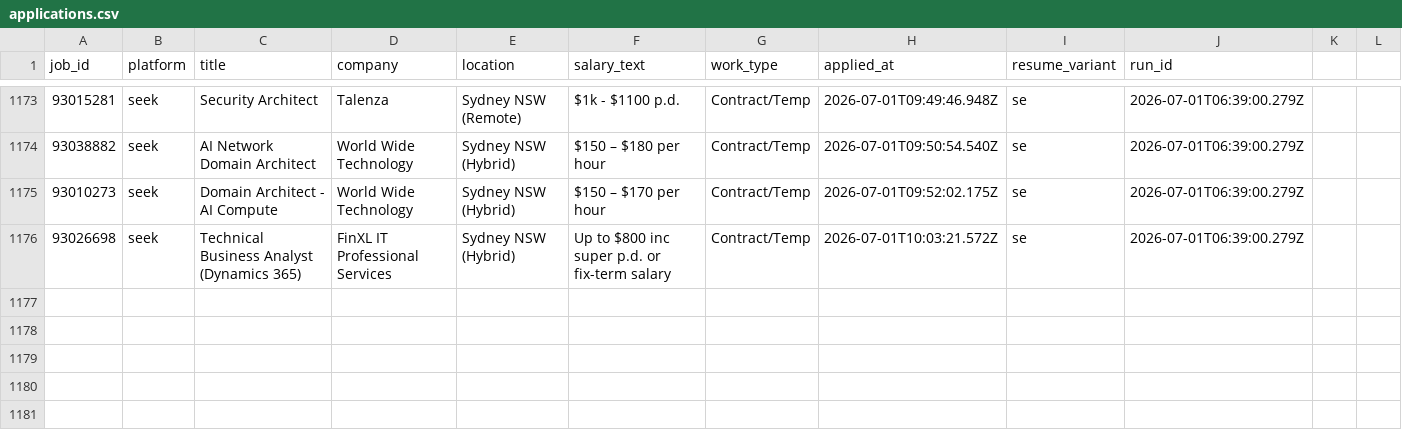
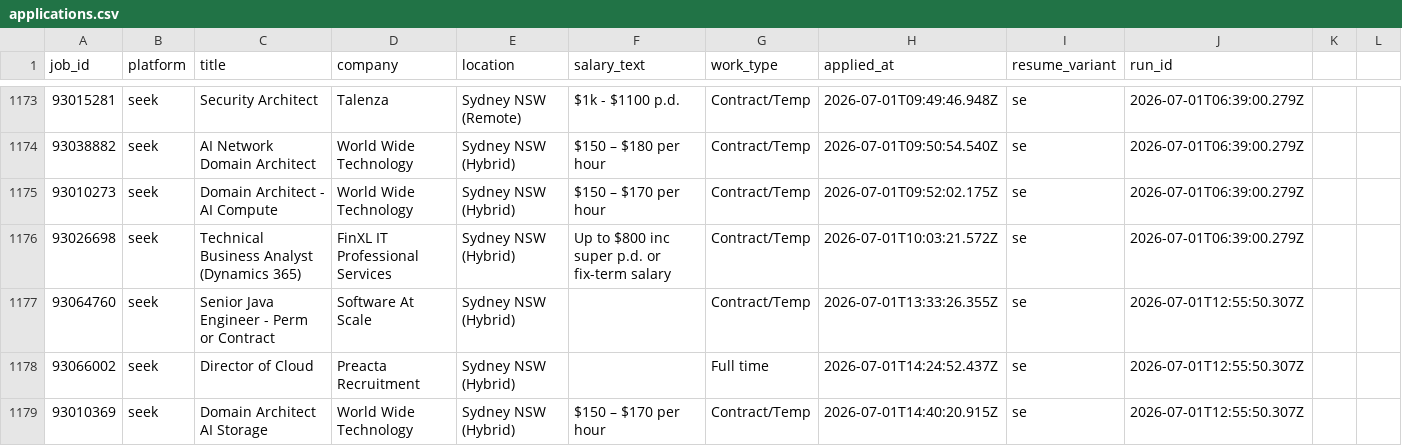
Before and after one commit to mohdrumman1/seek-automation, a CSV file: data/applications.csv, drawn as a sheet; only a part is shown, gaps mark what is left out; the diff names each change by its address in the sheet, - before the commit and + after, or states it on an @@ line.

Commit message:
bot: update data [skip ci]

```diff
--- a/data/applications.csv
+++ b/data/applications.csv
+row 1177: 93064760 | seek | Senior Java Engineer - Perm or Contract | Software At Scale | Sydney NSW (Hybrid) |  | Contract/Temp | 2026-07-01T13:33:26.355Z | se | 2026-07-01T12:55:50.307Z
+row 1178: 93066002 | seek | Director of Cloud | Preacta Recruitment | Sydney NSW (Hybrid) |  | Full time | 2026-07-01T14:24:52.437Z | se | 2026-07-01T12:55:50.307Z
+row 1179: 93010369 | seek | Domain Architect AI Storage | World Wide Technology | Sydney NSW (Hybrid) | $150 – $170 per hour | Contract/Temp | 2026-07-01T14:40:20.915Z | se | 2026-07-01T12:55:50.307Z
```
Also changed, not shown: data/runs.csv, 7 other files.
